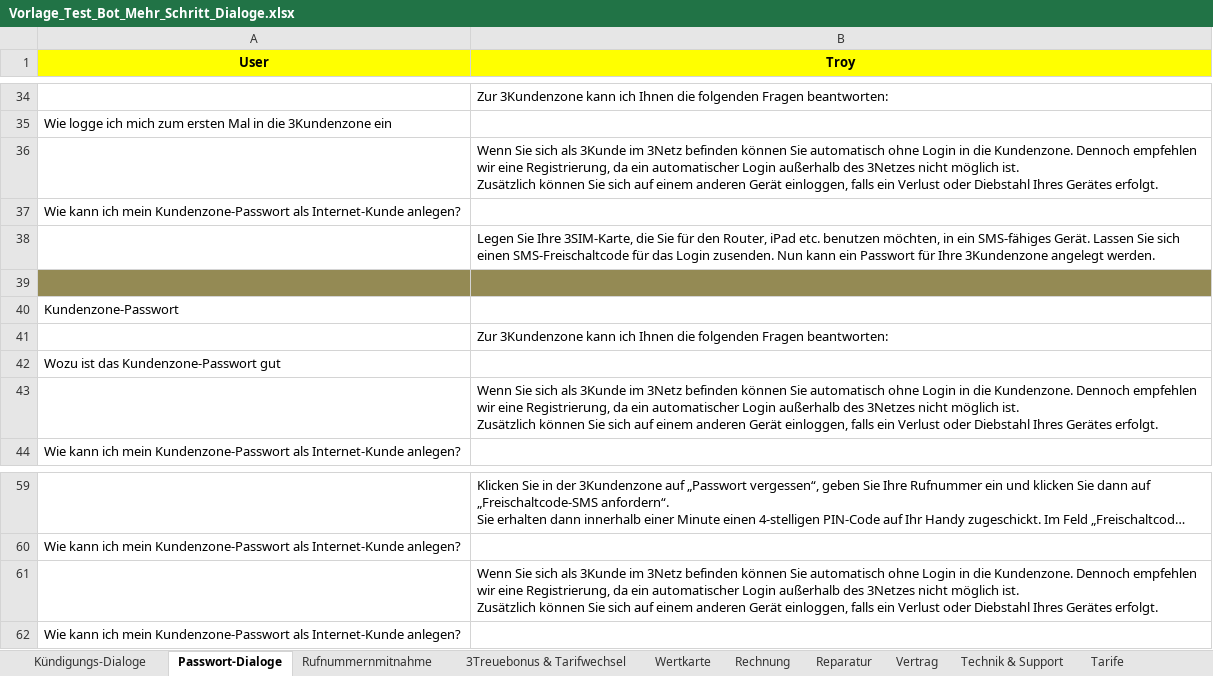
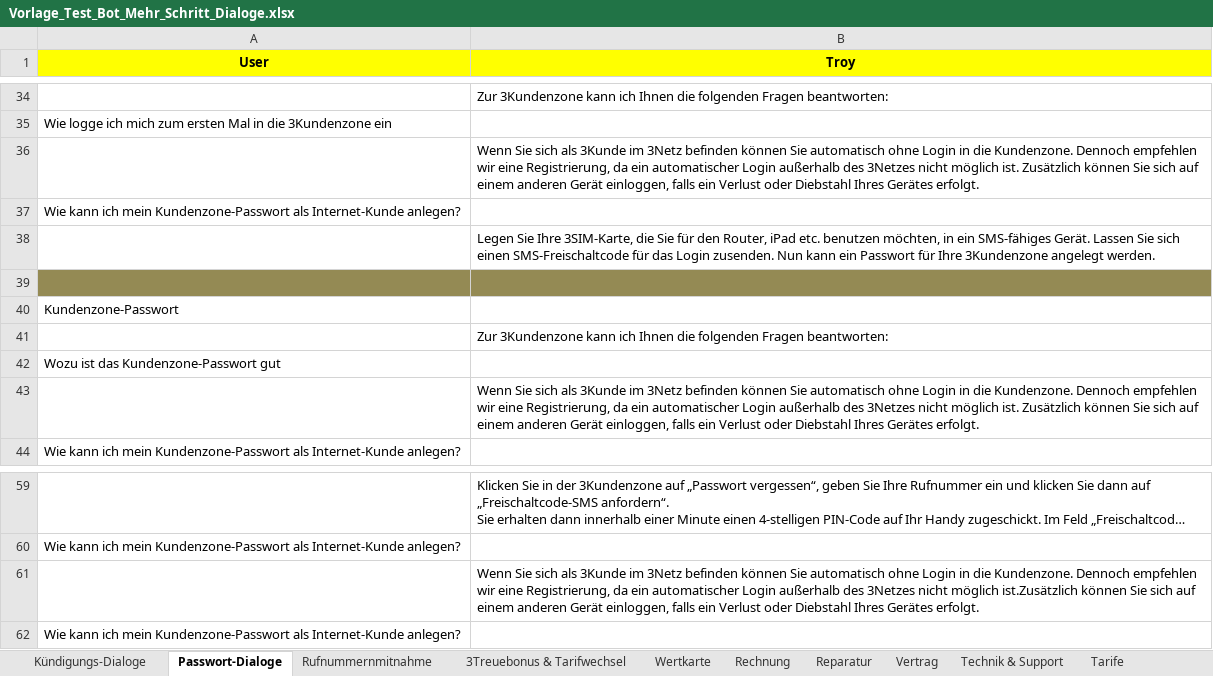
Before and after one commit to codeforequity-at/botium-bindings, an Excel workbook: samples/xlsx/spec/convo/Vorlage_Test_Bot_Mehr_Schritt_Dialoge.xlsx, sheet Passwort-Dialoge, drawn as a sheet; only a part is shown, gaps mark what is left out; long unchanged cells end in …; values as stored, in another font and other column widths than the file's, no borders; ↵ is a line break in a cell; the diff names each change by its address in the sheet, - before the commit and + after, or states it on an @@ line.

Commit message:
updated dialoge

```diff
--- a/samples/xlsx/spec/convo/Vorlage_Test_Bot_Mehr_Schritt_Dialoge.xlsx (sheet Passwort-Dialoge)
+++ b/samples/xlsx/spec/convo/Vorlage_Test_Bot_Mehr_Schritt_Dialoge.xlsx (sheet Passwort-Dialoge)
-B36 (Troy): …Gerätes erfolgt.
+B36 (Troy): …Gerätes erfolgt.
-B43 (Troy): …Gerätes erfolgt.
+B43 (Troy): …Gerätes erfolgt.
-B61 (Troy): …nicht möglich ist. ↵ Zusätzlich können Sie…
+B61 (Troy): …nicht möglich ist.Zusätzlich können Sie…
```
Also changed, not shown: sheet Rufumleitung & Mail, sheet Kündigungs-Dialoge, sheet Roaming, sheet Vertrag, sheet LTE & Netz, sheet Reparatur, 2 more sheets, 1 other file.
